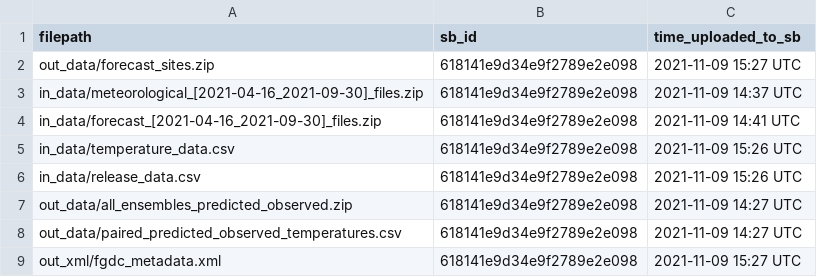
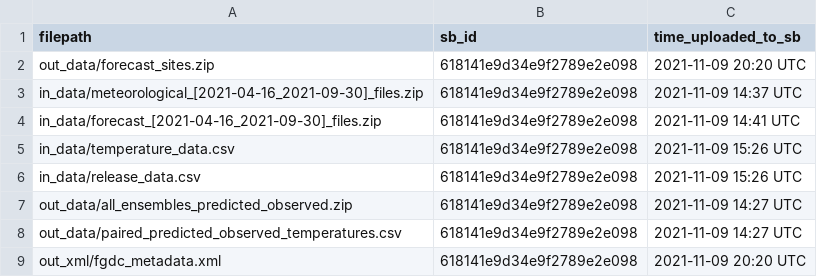
Before and after one commit to limnoliver/forecast_data_release, a CSV file: log/sb_posted_files.csv, drawn as a sheet.

Commit message:
oops forgot to document spatial data

```diff
--- a/log/sb_posted_files.csv
+++ b/log/sb_posted_files.csv
@@ -1,3 +1,3 @@
 filepath,sb_id,time_uploaded_to_sb
-out_data/forecast_sites.zip,618141e9d34e9f2789e2e098,2021-11-09 15:27 UTC
+out_data/forecast_sites.zip,618141e9d34e9f2789e2e098,2021-11-09 20:20 UTC
 in_data/meteorological_[2021-04-16_2021-09-30]_files.zip,618141e9d34e9f2789e2e098,2021-11-09 14:37 UTC
@@ -8,2 +8,2 @@ out_data/all_ensembles_predicted_observed.zip,618141e9d34e9f2789e2e098,2021-11-0
 out_data/paired_predicted_observed_temperatures.csv,618141e9d34e9f2789e2e098,2021-11-09 14:27 UTC
-out_xml/fgdc_metadata.xml,618141e9d34e9f2789e2e098,2021-11-09 15:27 UTC
+out_xml/fgdc_metadata.xml,618141e9d34e9f2789e2e098,2021-11-09 20:20 UTC
```
Also changed, not shown: 1 other file.
